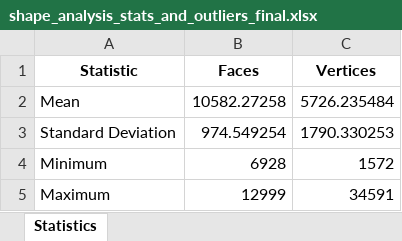
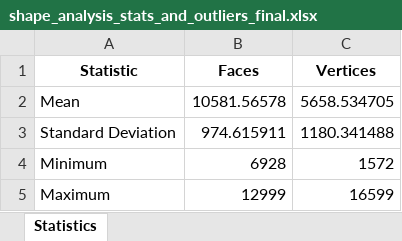
Before and after one commit to wascus/INFOMR-assign, an Excel workbook: shape_analysis_stats_and_outliers_final.xlsx, sheet Statistics, drawn as a sheet; values as stored, in another font and other column widths than the file's, no borders; the diff names each change by its address in the sheet, - before the commit and + after, or states it on an @@ line.

```diff
--- a/shape_analysis_stats_and_outliers_final.xlsx (sheet Statistics)
+++ b/shape_analysis_stats_and_outliers_final.xlsx (sheet Statistics)
-B2 (Faces): 10582.27258
+B2 (Faces): 10581.56578
-C2 (Vertices): 5726.235484
+C2 (Vertices): 5658.534705
-B3 (Faces): 974.549254
+B3 (Faces): 974.615911
-C3 (Vertices): 1790.330253
+C3 (Vertices): 1180.341488
-C5 (Vertices): 34591
+C5 (Vertices): 16599
```
Also changed, not shown: shape_analysis_final.xlsx, 3 other files.
